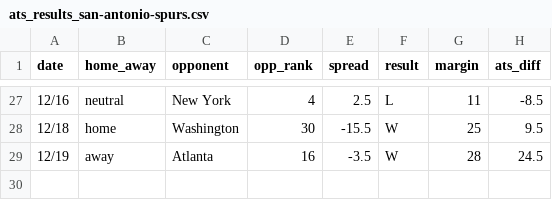
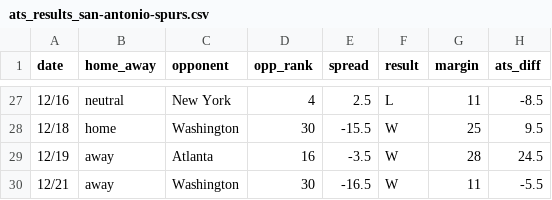
Before and after one commit to ajoros/nbabetinfo, a CSV file: ats_results_san-antonio-spurs.csv, drawn as a sheet; only a part is shown, gaps mark what is left out; the diff names each change by its address in the sheet, - before the commit and + after, or states it on an @@ line.

```diff
--- a/ats_results_san-antonio-spurs.csv
+++ b/ats_results_san-antonio-spurs.csv
+row 30: 12/21 | away | Washington | 30 | -16.5 | W | 11 | -5.5
```
Also changed, not shown: ats_results_brooklyn-nets.csv, ats_results_milwaukee-bucks.csv, 14 other files.
